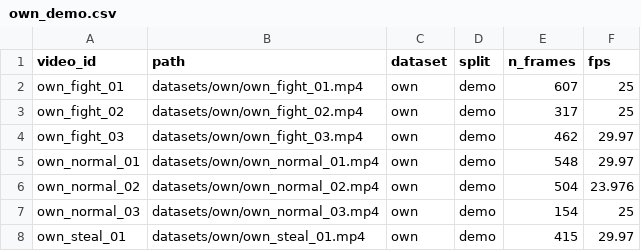
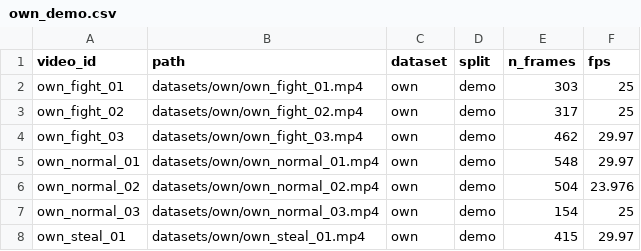
Before and after one commit to Kyosaki6/vlm-anomalies-detection, a CSV file: manifests/own_demo.csv, drawn as a sheet.

```diff
--- a/manifests/own_demo.csv
+++ b/manifests/own_demo.csv
@@ -1,3 +1,3 @@
 video_id,path,dataset,split,n_frames,fps
-own_fight_01,datasets/own/own_fight_01.mp4,own,demo,607,25
+own_fight_01,datasets/own/own_fight_01.mp4,own,demo,303,25
 own_fight_02,datasets/own/own_fight_02.mp4,own,demo,317,25
```
Also changed, not shown: manifests/own_demo_labels.csv, 1 other file.
